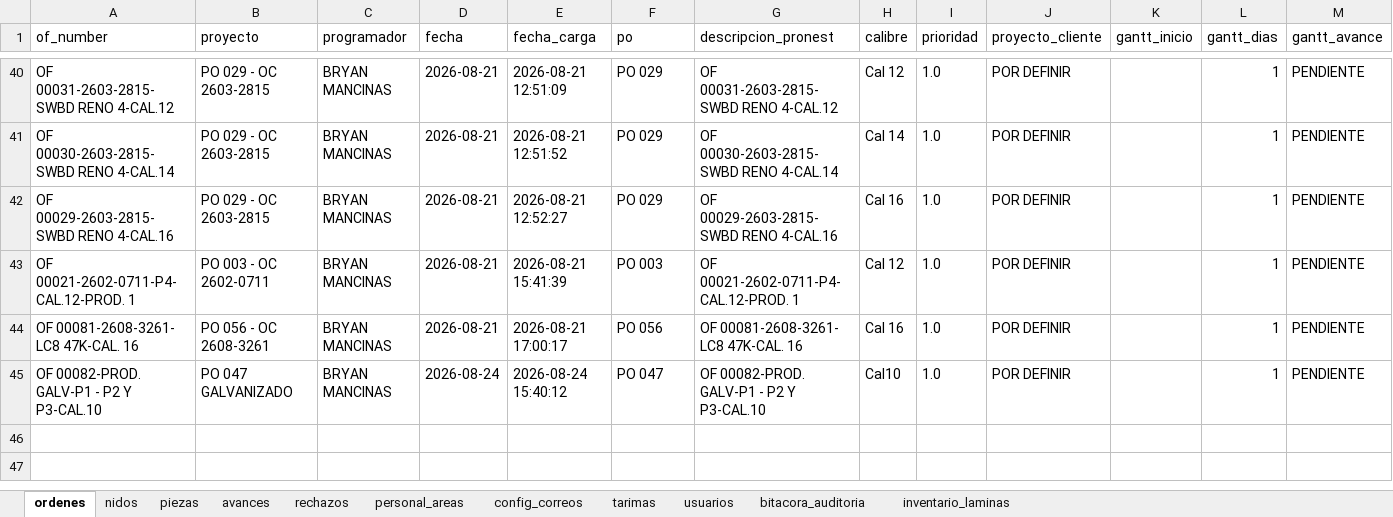
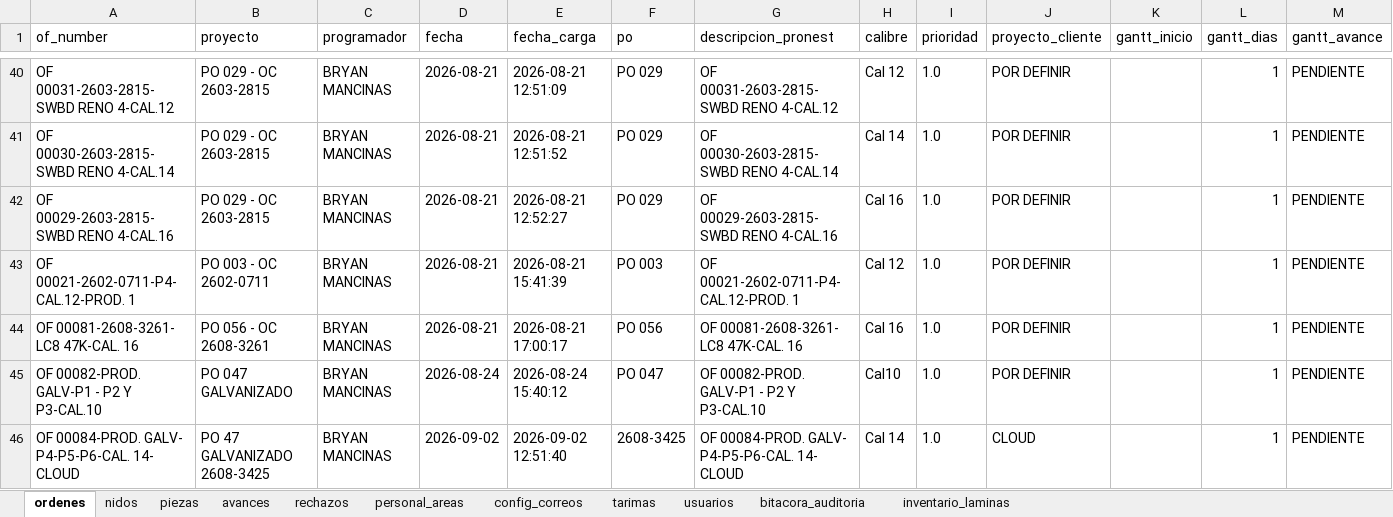
Before and after one commit to jesusalbertomoraleslopez-byte/control-corte-doblez, an Excel workbook: sigrama_database.xlsx, sheet ordenes, drawn as a sheet; only a part is shown, gaps mark what is left out; values as stored, in another font and other column widths than the file's, no borders; rows hold the shown columns only; the diff names each change by its address in the sheet, - before the commit and + after, or states it on an @@ line.

```diff
--- a/sigrama_database.xlsx (sheet ordenes)
+++ b/sigrama_database.xlsx (sheet ordenes)
+row 46: OF 00084-PROD. GALV- P4-P5-P6-CAL. 14- CLOUD | PO 47 GALVANIZADO 2608-3425 | BRYAN MANCINAS | 2026-09-02 | 2026-09-02 12:51:40 | 2608-3425 | OF 00084-PROD. GALV- P4-P5-P6-CAL. 14- CLOUD | Cal 14 | 1.0 | CLOUD |  | 1 | PENDIENTE
```
Also changed, not shown: sheet piezas, sheet nidos, sheet bitacora_auditoria.
